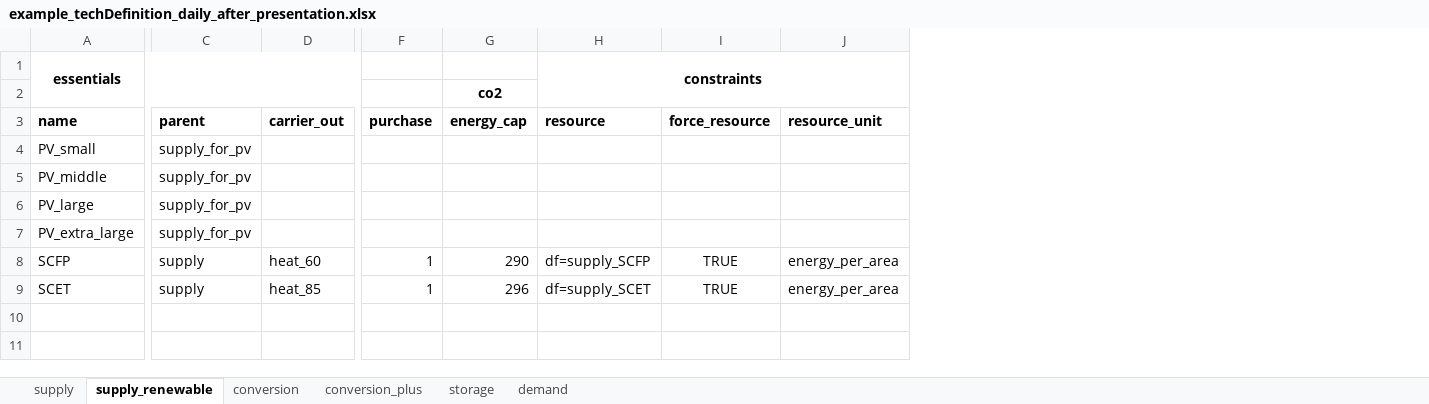
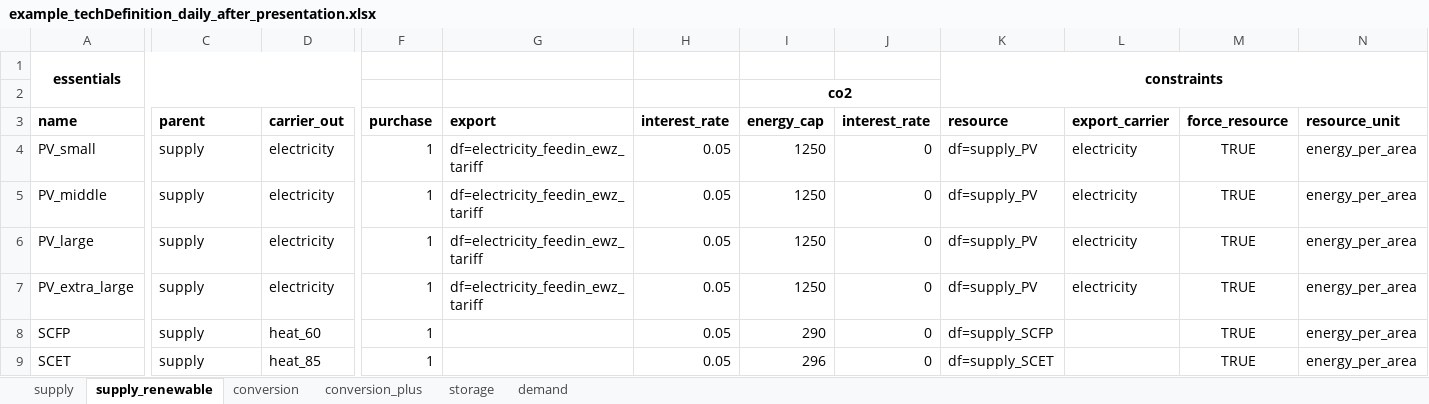
Before and after one commit to yiqiaowang-arch/energy_hub_optimizer_calliope, an Excel workbook: cea_energy_hub_optimizer/data/example_techDefinition_daily_after_presentation.xlsx, sheet supply_renewable, drawn as a sheet; only a part is shown, gaps mark what is left out; values as stored, in another font and other column widths than the file's, no borders; addresses are those after the commit; the diff covers the shown part only; the diff names each change by its address in the sheet, - before the commit and + after, or states it on an @@ line.

```diff
--- a/cea_energy_hub_optimizer/data/example_techDefinition_daily_after_presentation.xlsx (sheet supply_renewable)
+++ b/cea_energy_hub_optimizer/data/example_techDefinition_daily_after_presentation.xlsx (sheet supply_renewable)
+column G (export), rows 4-7: all df=electricity_feedin_ewz_tariff
+column H (interest_rate), rows 4-9: all 0.05
+column J (interest_rate), rows 4-9: all 0
+column L (export_carrier), rows 4-7: all electricity
+I2:J2 merged
-C4:C7 (parent): supply_for_pv
+C4:C7 (parent): supply
-D4:D7 (carrier_out): (empty)
+D4:D7 (carrier_out): electricity
-F4:F7 (purchase): (empty)
+F4:F7 (purchase): 1
-I4:I7 (energy_cap): (empty)
+I4:I7 (energy_cap): 1250
-K4:K7 (resource): (empty)
+K4:K7 (resource): df=supply_PV
-M4:M7 (force_resource): (empty)
+M4:M7 (force_resource): TRUE
-N4:N7 (resource_unit): (empty)
+N4:N7 (resource_unit): energy_per_area
```
Also changed, not shown: 8 edited cells elsewhere in this sheet, sheet conversion, sheet supply, sheet storage, sheet conversion_plus, 10 other files.
